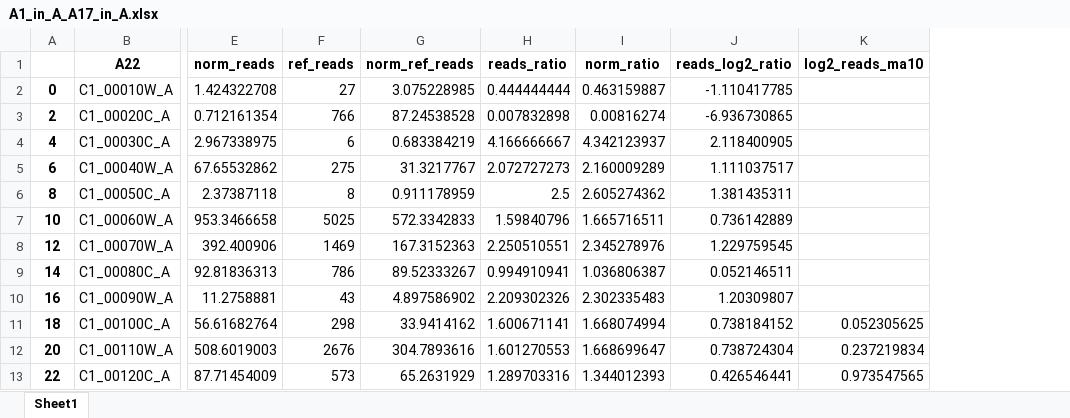
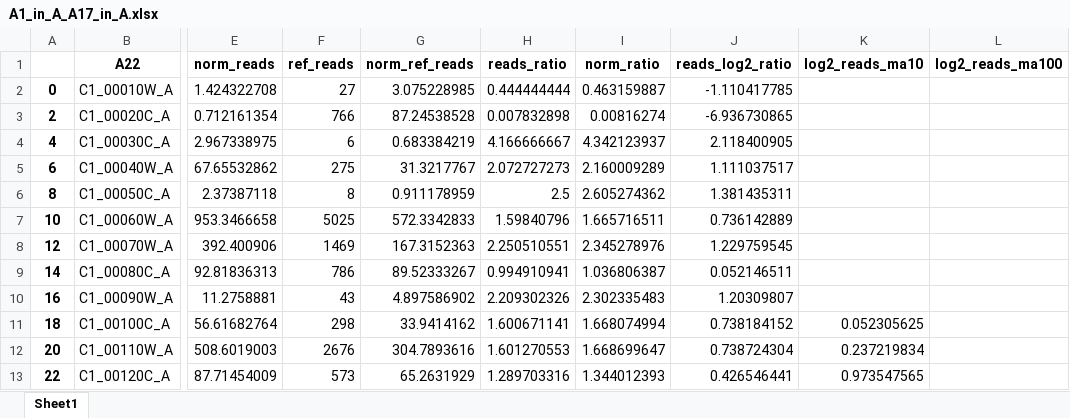
Before and after one commit to AntonLevitan/RNASeq, an Excel workbook: A1_in_A_A17_in_A.xlsx, sheet Sheet1, drawn as a sheet; only a part is shown, gaps mark what is left out; values as stored, in another font and other column widths than the file's, no borders; the diff names each change by its address in the sheet, - before the commit and + after, or states it on an @@ line.

```diff
--- a/A1_in_A_A17_in_A.xlsx (sheet Sheet1)
+++ b/A1_in_A_A17_in_A.xlsx (sheet Sheet1)
+column L (log2_reads_ma100), empty
```
Also changed, not shown: 4 other files.
